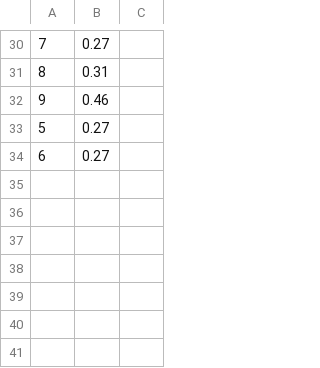
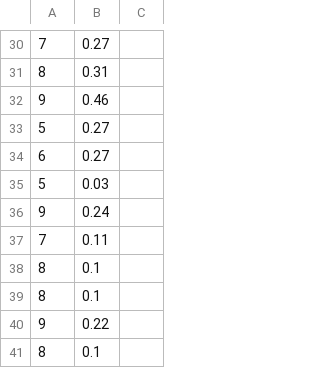
Before and after one commit to MartyMark/wisi, a CSV file: TSP Aufgabe 1 data.csv, drawn as a sheet; only a part is shown, gaps mark what is left out; the diff names each change by its address in the sheet, - before the commit and + after, or states it on an @@ line.

```diff
--- a/TSP Aufgabe 1 data.csv
+++ b/TSP Aufgabe 1 data.csv
+row 35: 5 | 0.03
+row 36: 9 | 0.24
+row 37: 7 | 0.11
+row 38: 8 | 0.1
+row 39: 8 | 0.1
+row 40: 9 | 0.22
+row 41: 8 | 0.1
```
Also changed, not shown: TSP Aufgabe 2 data.csv, 2 other files.
